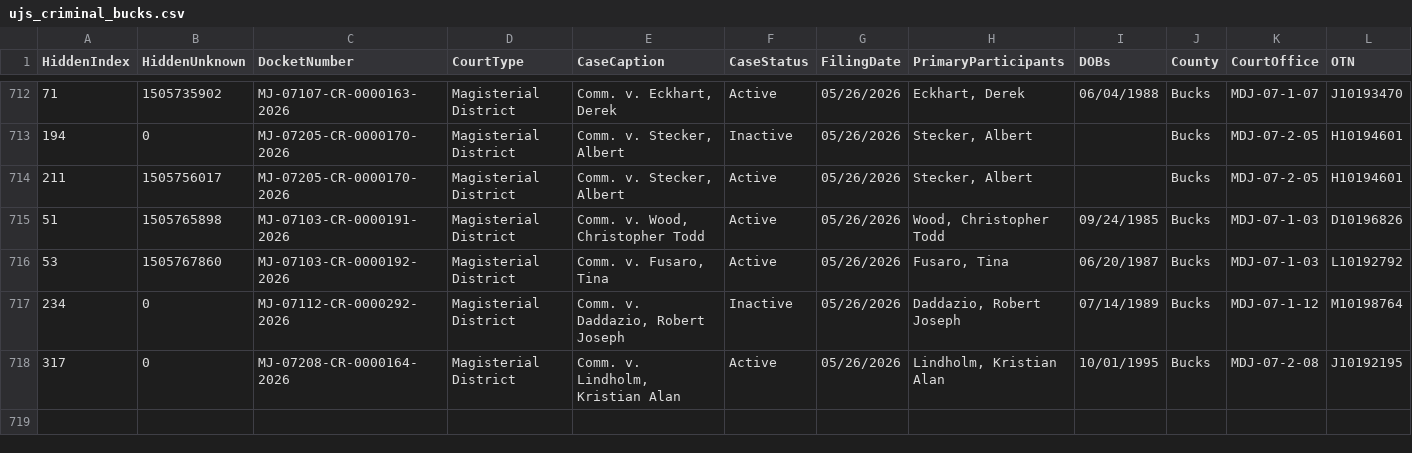
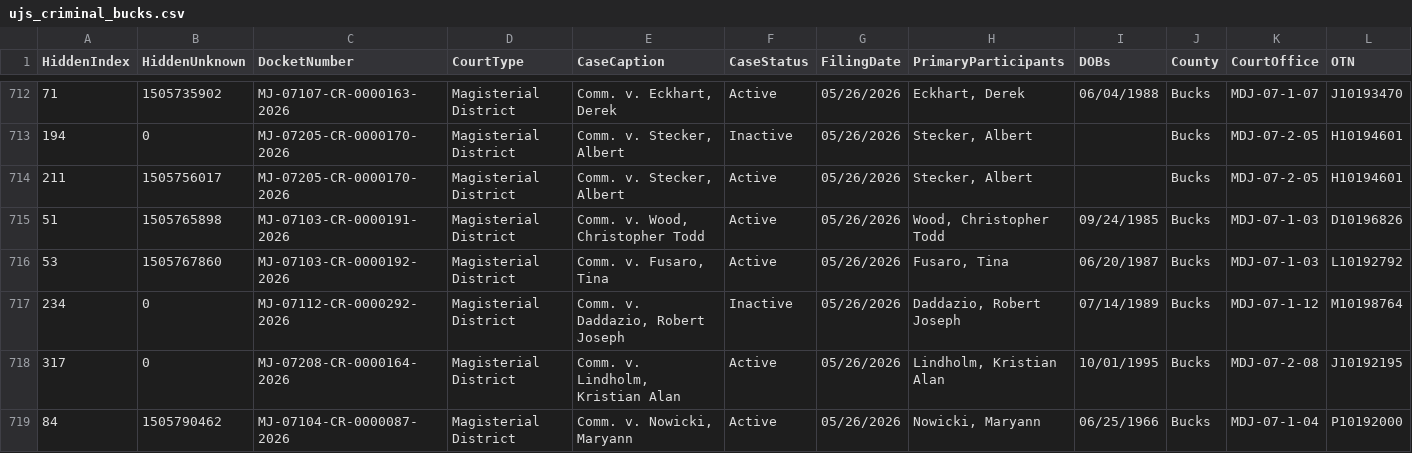
Before and after one commit to CUlleryUSATRepos/BucksCriminalUJSScrapeRepo, a CSV file: ujs_criminal_bucks.csv, drawn as a sheet; only a part is shown, gaps mark what is left out; rows hold the shown columns only; the diff names each change by its address in the sheet, - before the commit and + after, or states it on an @@ line.

```diff
--- a/ujs_criminal_bucks.csv
+++ b/ujs_criminal_bucks.csv
+row 719: 84 | 1505790462 | MJ-07104-CR-0000087-2026 | Magisterial District | Comm. v. Nowicki, Maryann | Active | 05/26/2026 | Nowicki, Maryann | 06/25/1966 | Bucks | MDJ-07-1-04 | P10192000
```
Also changed, not shown: docs/data/ujs_criminal_bucks.csv.
